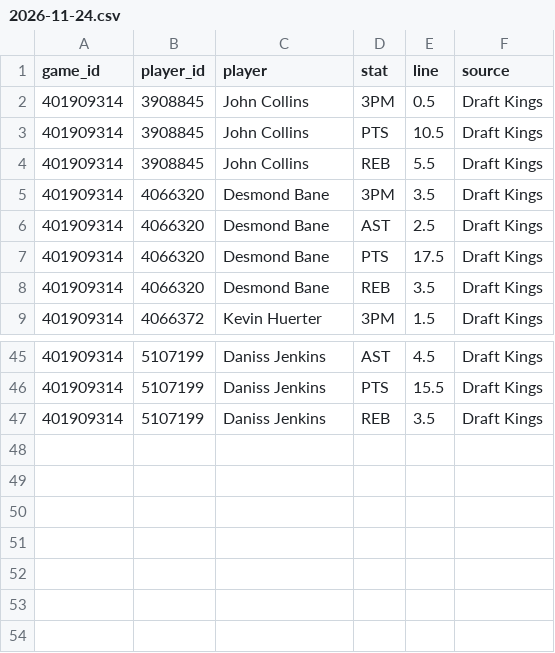
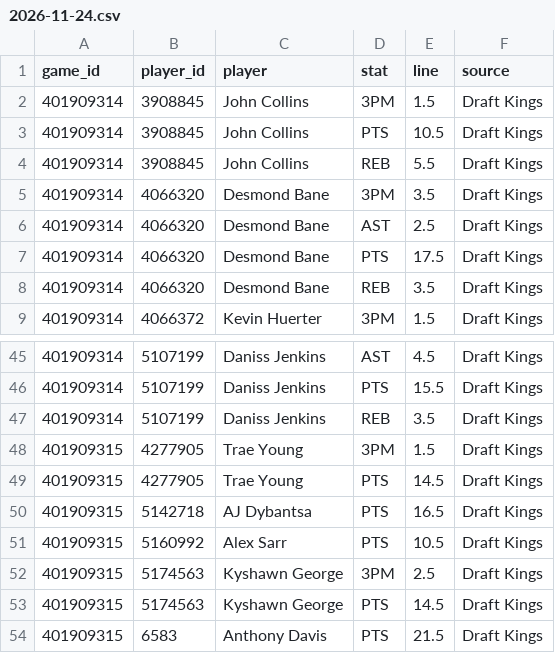
Before and after one commit to mason7park-debug/NBAprojections, a CSV file: data/props/2026-11-24.csv, drawn as a sheet; only a part is shown, gaps mark what is left out.

```diff
--- a/data/props/2026-11-24.csv
+++ b/data/props/2026-11-24.csv
@@ -1,3 +1,3 @@
 game_id,player_id,player,stat,line,source
-401909314,3908845,John Collins,3PM,0.5,Draft Kings
+401909314,3908845,John Collins,3PM,1.5,Draft Kings
 401909314,3908845,John Collins,PTS,10.5,Draft Kings
@@ -47 +47,8 @@ game_id,player_id,player,stat,line,source
 401909314,5107199,Daniss Jenkins,REB,3.5,Draft Kings
+401909315,4277905,Trae Young,3PM,1.5,Draft Kings
+401909315,4277905,Trae Young,PTS,14.5,Draft Kings
+401909315,5142718,AJ Dybantsa,PTS,16.5,Draft Kings
+401909315,5160992,Alex Sarr,PTS,10.5,Draft Kings
+401909315,5174563,Kyshawn George,3PM,2.5,Draft Kings
+401909315,5174563,Kyshawn George,PTS,14.5,Draft Kings
+401909315,6583,Anthony Davis,PTS,21.5,Draft Kings
```
Also changed, not shown: data/gamepreds/2026-11-24.csv, data/projections/2026-11-24.csv, 4 other files.
